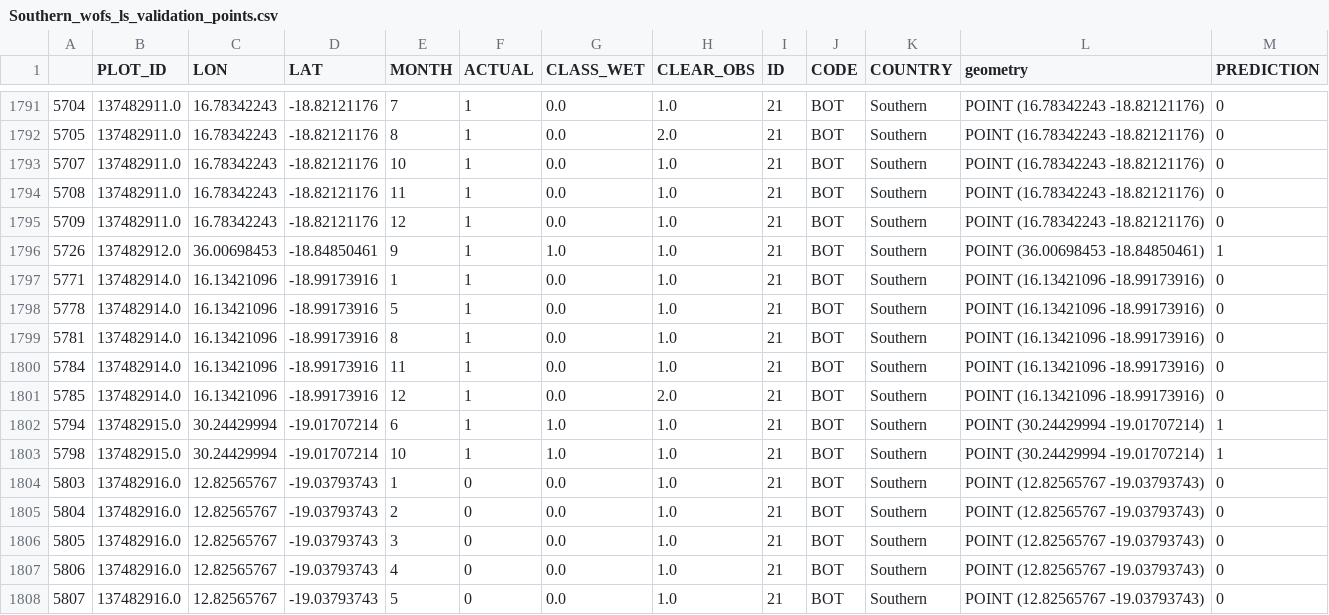
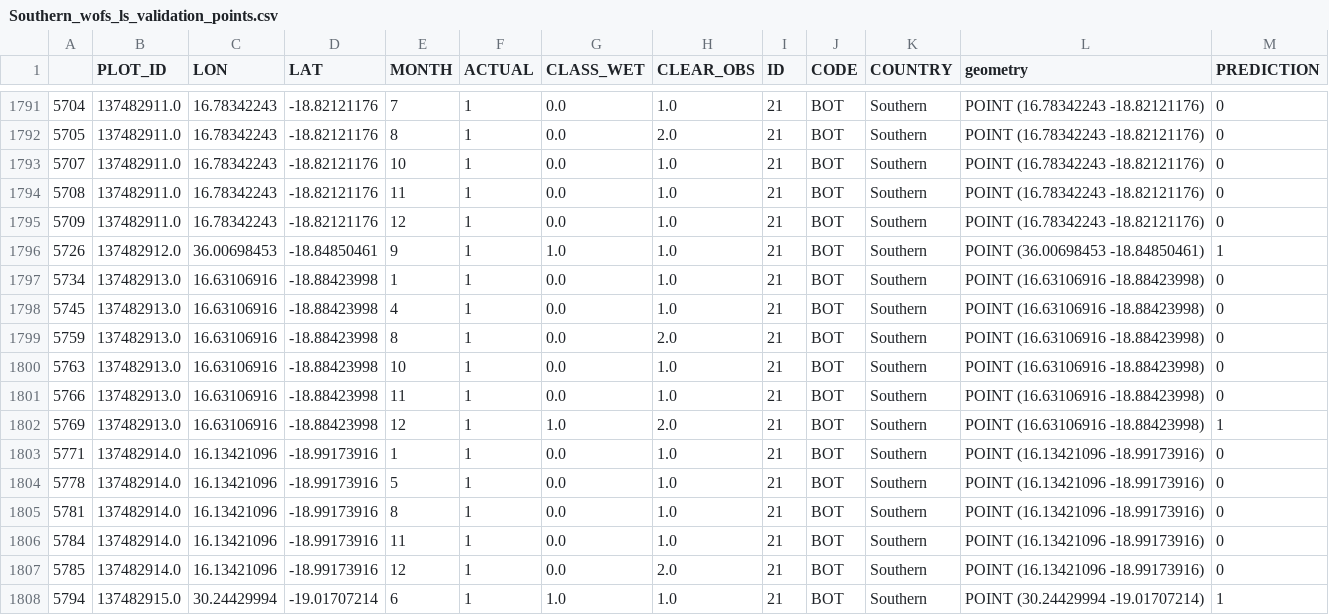
Before and after one commit to digitalearthafrica/wofs-validation, a CSV file: 02_Validation_results/WOfS_Assessment/wofs_ls/Southern_wofs_ls_validation_points.csv, drawn as a sheet; only a part is shown, gaps mark what is left out; the shorter side is filled out with more unchanged rows.

```diff
--- a/02_Validation_results/WOfS_Assessment/wofs_ls/Southern_wofs_ls_validation_points.csv
+++ b/02_Validation_results/WOfS_Assessment/wofs_ls/Southern_wofs_ls_validation_points.csv
@@ -1796,2 +1796,8 @@
 5726,137482912.0,36.00698453,-18.84850461,9,1,1.0,1.0,21,BOT,Southern,POINT (36.00698453 -18.84850461),1
+5734,137482913.0,16.63106916,-18.88423998,1,1,0.0,1.0,21,BOT,Southern,POINT (16.63106916 -18.88423998),0
+5745,137482913.0,16.63106916,-18.88423998,4,1,0.0,1.0,21,BOT,Southern,POINT (16.63106916 -18.88423998),0
+5759,137482913.0,16.63106916,-18.88423998,8,1,0.0,2.0,21,BOT,Southern,POINT (16.63106916 -18.88423998),0
+5763,137482913.0,16.63106916,-18.88423998,10,1,0.0,1.0,21,BOT,Southern,POINT (16.63106916 -18.88423998),0
+5766,137482913.0,16.63106916,-18.88423998,11,1,0.0,1.0,21,BOT,Southern,POINT (16.63106916 -18.88423998),0
+5769,137482913.0,16.63106916,-18.88423998,12,1,1.0,2.0,21,BOT,Southern,POINT (16.63106916 -18.88423998),1
 5771,137482914.0,16.13421096,-18.99173916,1,1,0.0,1.0,21,BOT,Southern,POINT (16.13421096 -18.99173916),0
```
Also changed, not shown: 02_Validation_results/WOfS_Assessment/wofs_ls/Western_wofs_ls_validation_points.csv, 10 other files.
